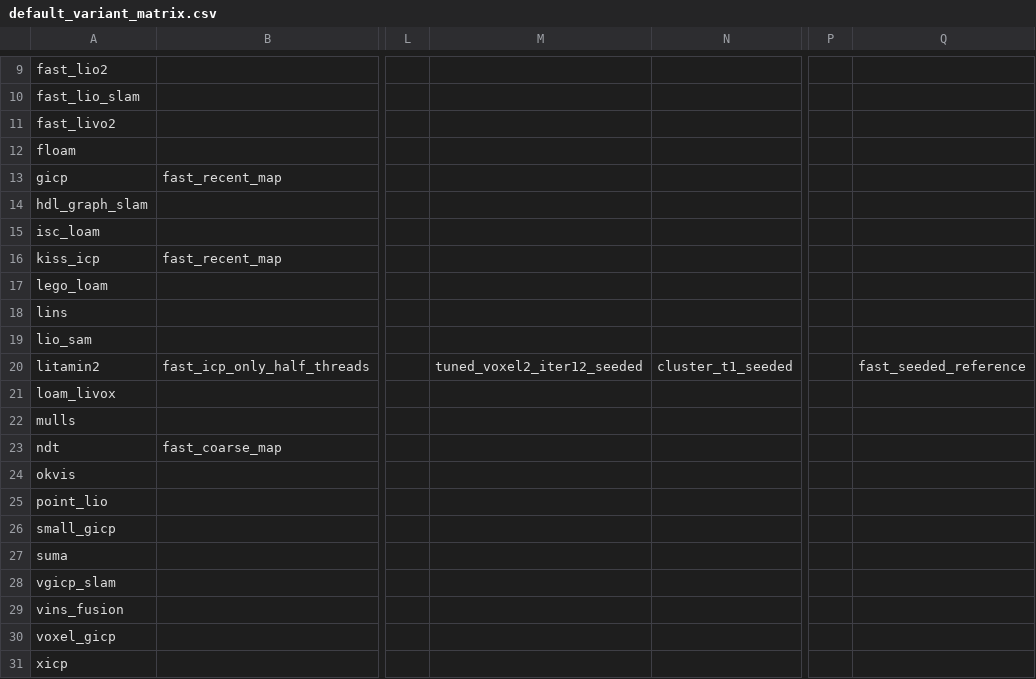
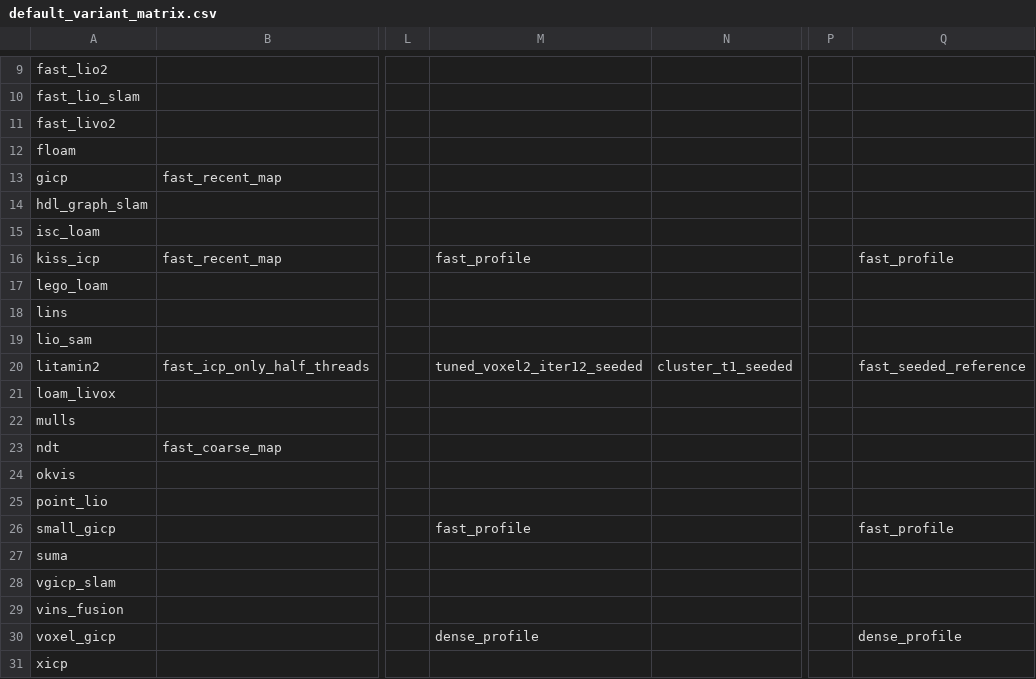
Before and after one commit to rsasaki0109/localization_zoo, a CSV file: docs/assets/paper/default_variant_matrix.csv, drawn as a sheet; only a part is shown, gaps mark what is left out; the diff names each change by its address in the sheet, - before the commit and + after, or states it on an @@ line.

```diff
--- a/docs/assets/paper/default_variant_matrix.csv
+++ b/docs/assets/paper/default_variant_matrix.csv
-M16: (empty)
+M16: fast_profile
-Q16: (empty)
+Q16: fast_profile
-M26: (empty)
+M26: fast_profile
-Q26: (empty)
+Q26: fast_profile
-M30: (empty)
+M30: dense_profile
-Q30: (empty)
+Q30: dense_profile
```
Also changed, not shown: docs/assets/paper/default_variant_matrix_long.csv, docs/assets/paper/ready_defaults.csv, 12 other files.
